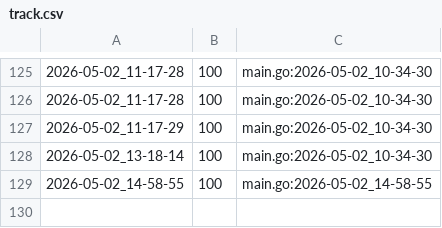
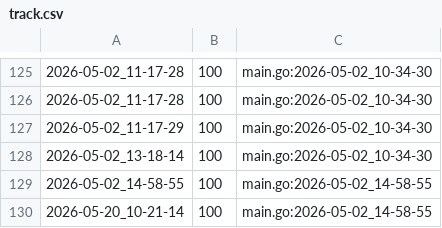
Before and after one commit to qxcode-course/ed-ter-bloco-a-josemayson, a CSV file: .tko/track/ed@lista_d1/track.csv, drawn as a sheet; only a part is shown, gaps mark what is left out; the diff names each change by its address in the sheet, - before the commit and + after, or states it on an @@ line.

```diff
--- a/.tko/track/ed@lista_d1/track.csv
+++ b/.tko/track/ed@lista_d1/track.csv
+row 130: 2026-05-20_10-21-14 | 100 | main.go:2026-05-02_14-58-55
```
Also changed, not shown: .tko/track/ed@prin_list1/track.csv, 16 other files.
